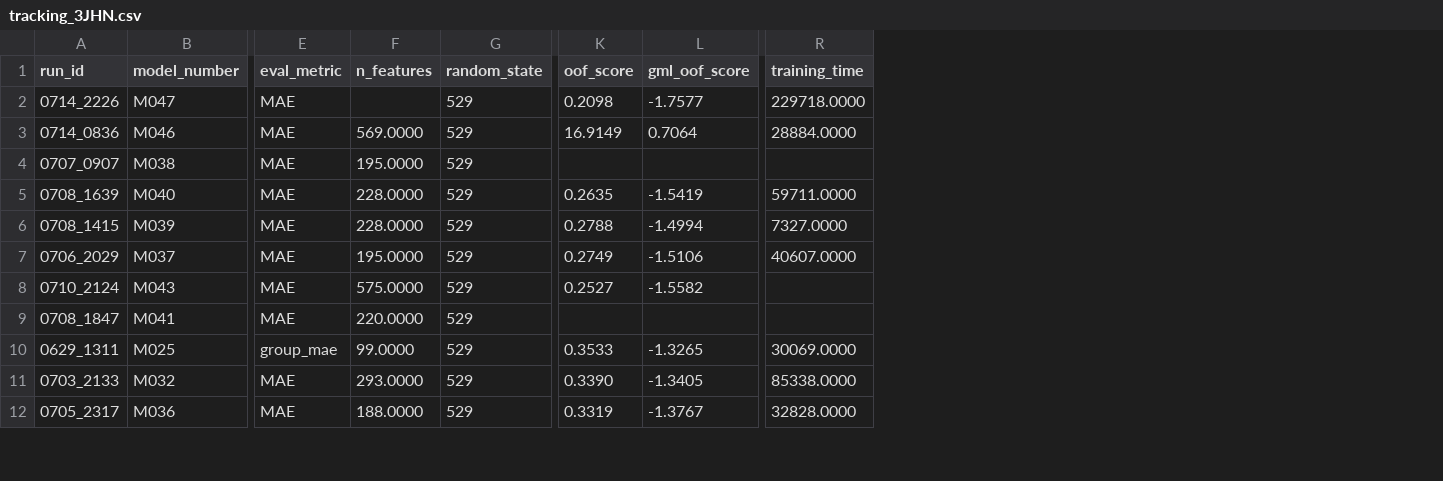
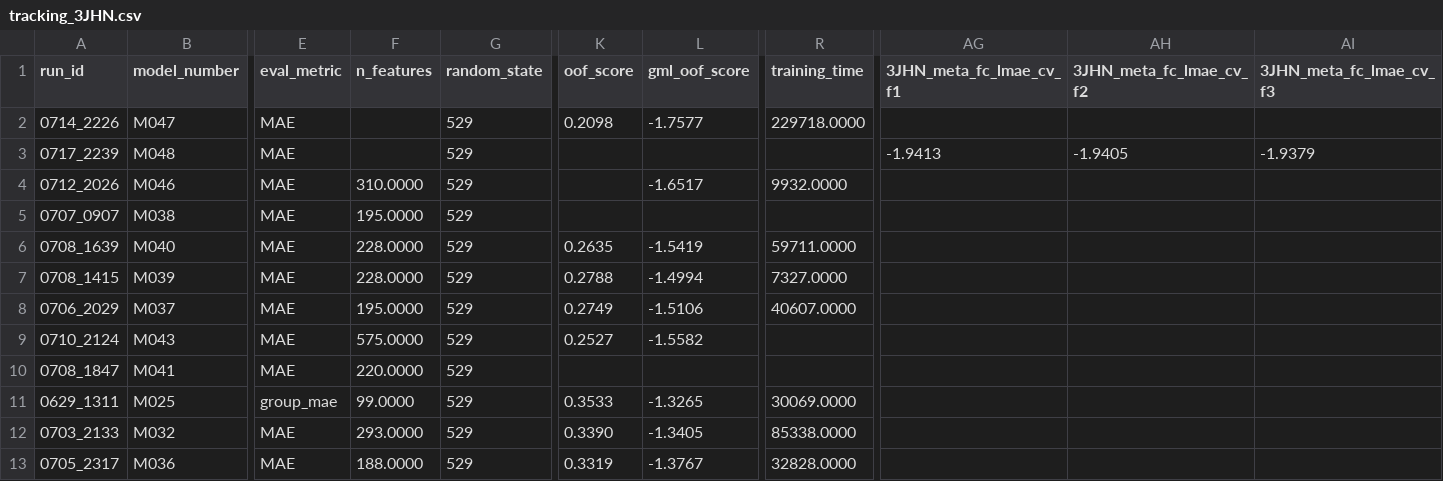
Before and after one commit to RobMulla/kaggle-champs-2019, a CSV file: tracking/tracking_3JHN.csv, drawn as a sheet; only a part is shown, gaps mark what is left out; addresses are those after the commit; rows hold the shown columns only; the diff names each change by its address in the sheet, - before the commit and + after, or states it on an @@ line.

```diff
--- a/tracking/tracking_3JHN.csv
+++ b/tracking/tracking_3JHN.csv
+column AG (3JHN_meta_fc_lmae_cv_f1), empty
+column AH (3JHN_meta_fc_lmae_cv_f2), empty
+column AI (3JHN_meta_fc_lmae_cv_f3), empty
+row 3: 0717_2239 | M048 | MAE |  | 529 |  |  |  | -1.9413 | -1.9405 | -1.9379
-A4 (run_id): 0714_0836
+A4 (run_id): 0712_2026
-F4 (n_features): 569.0000
+F4 (n_features): 310.0000
-K4 (oof_score): 16.9149
+K4 (oof_score): (empty)
-L4 (gml_oof_score): 0.7064
+L4 (gml_oof_score): -1.6517
-R4 (training_time): 28884.0000
+R4 (training_time): 9932.0000
```
Also changed, not shown: tracking/tracking.csv, tracking/tracking_2JHH.csv, 6 other files.
